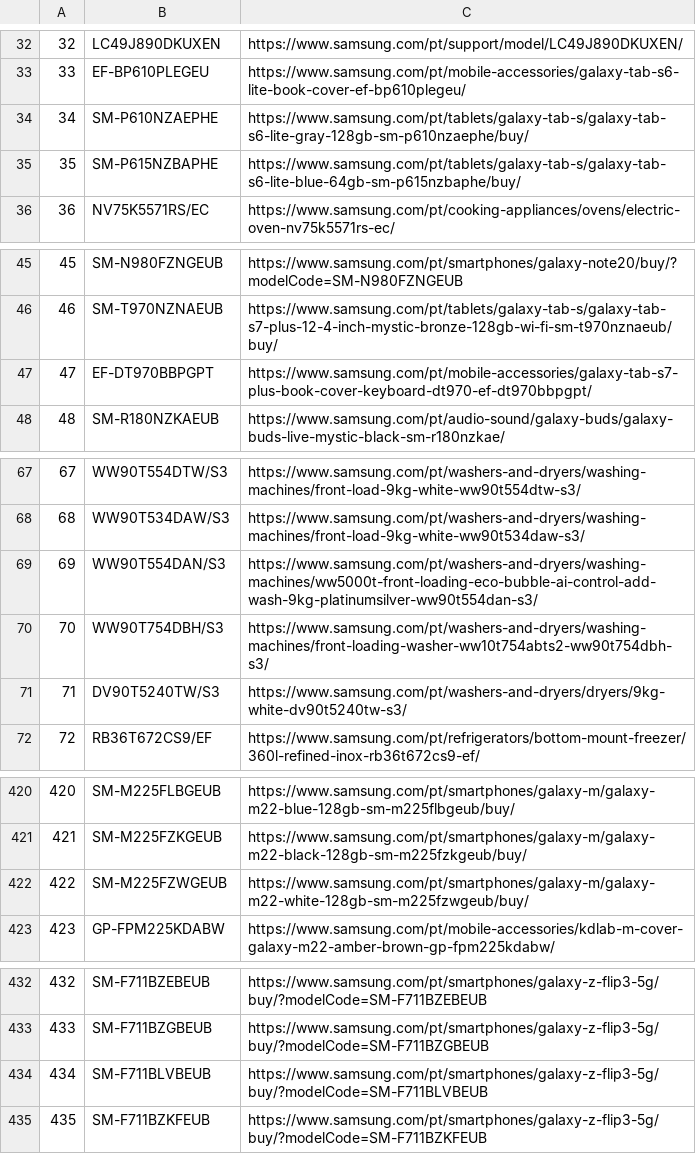
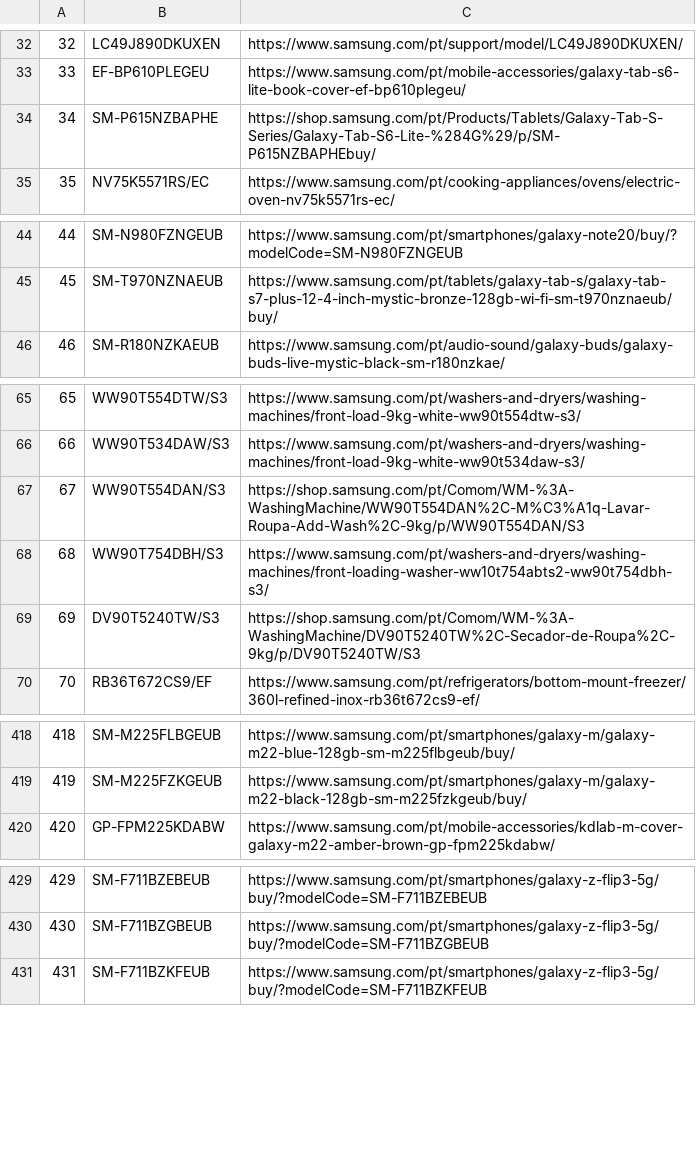
Before and after one commit to GloriaSilva/FEED-CHEIL-DIGITAL, a CSV file: src/dictionaries/url/url_dictionary_pt.csv, drawn as a sheet; only a part is shown, gaps mark what is left out; removed rows and columns are numbered as before the commit, all else as after; the diff covers the shown part only; the diff names each change by its address in the sheet, - before the commit and + after, or states it on an @@ line.

```diff
--- a/src/dictionaries/url/url_dictionary_pt.csv
+++ b/src/dictionaries/url/url_dictionary_pt.csv
-row 34: 34 | SM-P610NZAEPHE | https://www.samsung.com/pt/tablets/galaxy-tab-s/galaxy-tab-s6-lite-gray-128gb-sm-p610nzaephe/buy/
@@ column A renumbered from row 34 down @@
-C34: https://www.samsung.com/pt/tablets/galaxy-tab-s/galaxy-tab-s6-lite-blue-64gb-sm-p615nzbaphe/buy/
+C34: https://shop.samsung.com/pt/Products/Tablets/Galaxy-Tab-S-Series/Galaxy-Tab-S6-Lite-%284G%29/p/SM-P615NZBAPHEbuy/
-row 47: 47 | EF-DT970BBPGPT | https://www.samsung.com/pt/mobile-accessories/galaxy-tab-s7-plus-book-cover-keyboard-dt970-ef-dt970bbpgpt/
-C67: https://www.samsung.com/pt/washers-and-dryers/washing-machines/ww5000t-front-loading-eco-bubble-ai-control-add-wash-9kg-platinumsilver-ww90t554dan-s3/
+C67: https://shop.samsung.com/pt/Comom/WM-%3A-WashingMachine/WW90T554DAN%2C-M%C3%A1q-Lavar-Roupa-Add-Wash%2C-9kg/p/WW90T554DAN/S3
-C69: https://www.samsung.com/pt/washers-and-dryers/dryers/9kg-white-dv90t5240tw-s3/
+C69: https://shop.samsung.com/pt/Comom/WM-%3A-WashingMachine/DV90T5240TW%2C-Secador-de-Roupa%2C-9kg/p/DV90T5240TW/S3
-row 422: 422 | SM-M225FZWGEUB | https://www.samsung.com/pt/smartphones/galaxy-m/galaxy-m22-white-128gb-sm-m225fzwgeub/buy/
-row 434: 434 | SM-F711BLVBEUB | https://www.samsung.com/pt/smartphones/galaxy-z-flip3-5g/buy/?modelCode=SM-F711BLVBEUB
```
Also changed, not shown: 7 edited cells elsewhere in this file, finalfeeds/CriteoFeed.csv, finalfeeds/FacebookFeed.csv, 11 other files.
